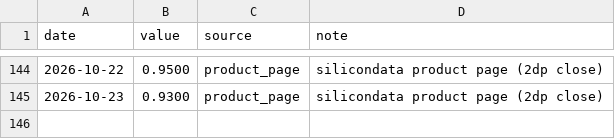
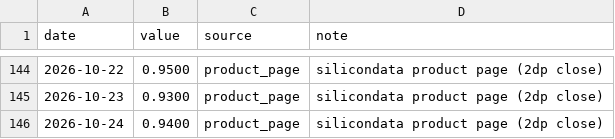
Before and after one commit to novaevo905/llm-market-dashboard, a CSV file: scripts/sdllmtk_daily.csv, drawn as a sheet; only a part is shown, gaps mark what is left out; the diff names each change by its address in the sheet, - before the commit and + after, or states it on an @@ line.

```diff
--- a/scripts/sdllmtk_daily.csv
+++ b/scripts/sdllmtk_daily.csv
+row 146: 2026-10-24 | 0.9400 | product_page | silicondata product page (2dp close)
```
Also changed, not shown: scripts/expenditure_proxy_daily.csv, scripts/openrouter_usage_daily.csv, 2 other files.
